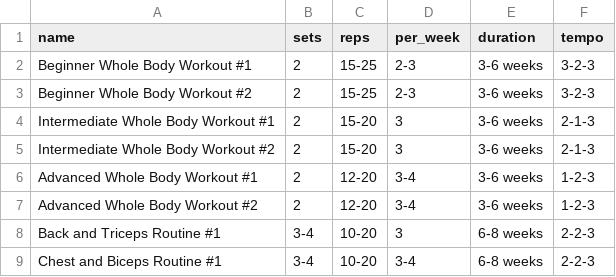
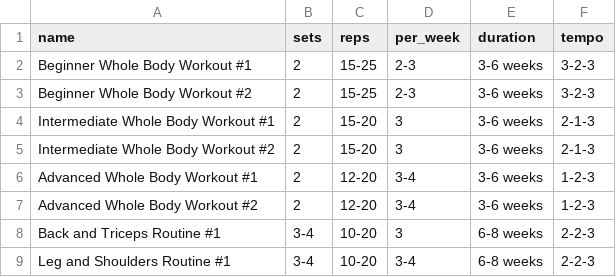
Before and after one commit to jmcmains/exercise_app, a CSV file: csv/workouts.csv, drawn as a sheet.

```diff
--- a/csv/workouts.csv
+++ b/csv/workouts.csv
@@ -8,2 +8,2 @@ Advanced Whole Body Workout #2,2,12-20,3-4,3-6 weeks,1-2-3
 Back and Triceps Routine #1,3-4,10-20,3,6-8 weeks,2-2-3
-Chest and Biceps Routine #1,3-4,10-20,3-4,6-8 weeks,2-2-3
+Leg and Shoulders Routine #1,3-4,10-20,3-4,6-8 weeks,2-2-3
```
Also changed, not shown: csv/exercise_workouts.csv, 1 other file.
